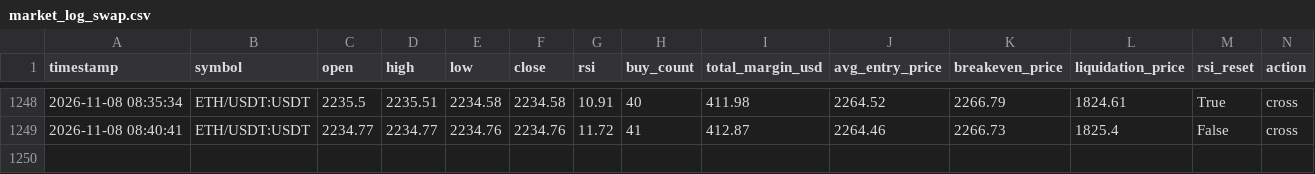
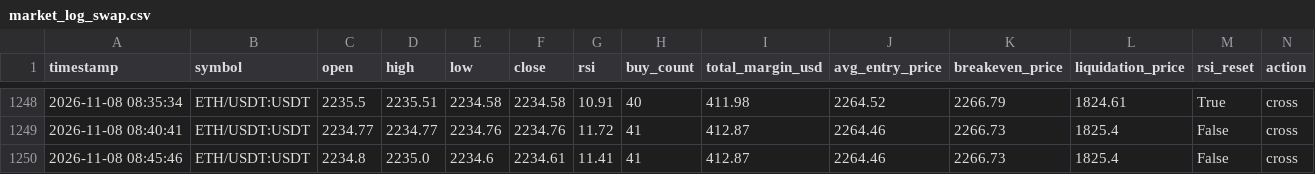
Before and after one commit to Ming-VV/OKX-RSI-5M, a CSV file: market_log_swap.csv, drawn as a sheet; only a part is shown, gaps mark what is left out; rows hold the shown columns only; the diff names each change by its address in the sheet, - before the commit and + after, or states it on an @@ line.

```diff
--- a/market_log_swap.csv
+++ b/market_log_swap.csv
+row 1250: 2026-11-08 08:45:46 | ETH/USDT:USDT | 2234.8 | 2235.0 | 2234.6 | 2234.61 | 11.41 | 41 | 412.87 | 2264.46 | 2266.73 | 1825.4 | False | cross
```
Also changed, not shown: 1 other file.
